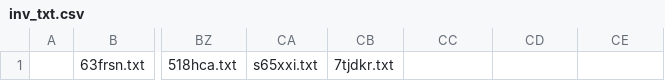
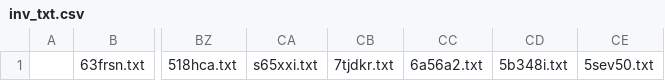
Before and after one commit to KChun510/MediaMind, a CSV file: ITDrama/content_collection/redditCollection/reddit_content_format/invalid_files/inv_txt.csv, drawn as a sheet; only a part is shown, gaps mark what is left out; the diff names each change by its address in the sheet, - before the commit and + after, or states it on an @@ line.

```diff
--- a/ITDrama/content_collection/redditCollection/reddit_content_format/invalid_files/inv_txt.csv
+++ b/ITDrama/content_collection/redditCollection/reddit_content_format/invalid_files/inv_txt.csv
-CC1: (empty)
+CC1: 6a56a2.txt
-CD1: (empty)
+CD1: 5b348i.txt
-CE1: (empty)
+CE1: 5sev50.txt
```
Also changed, not shown: tellTale/content_collection/redditCollection/reddit_content_format/invalid_files/inv_txt.csv, 21 other files.
